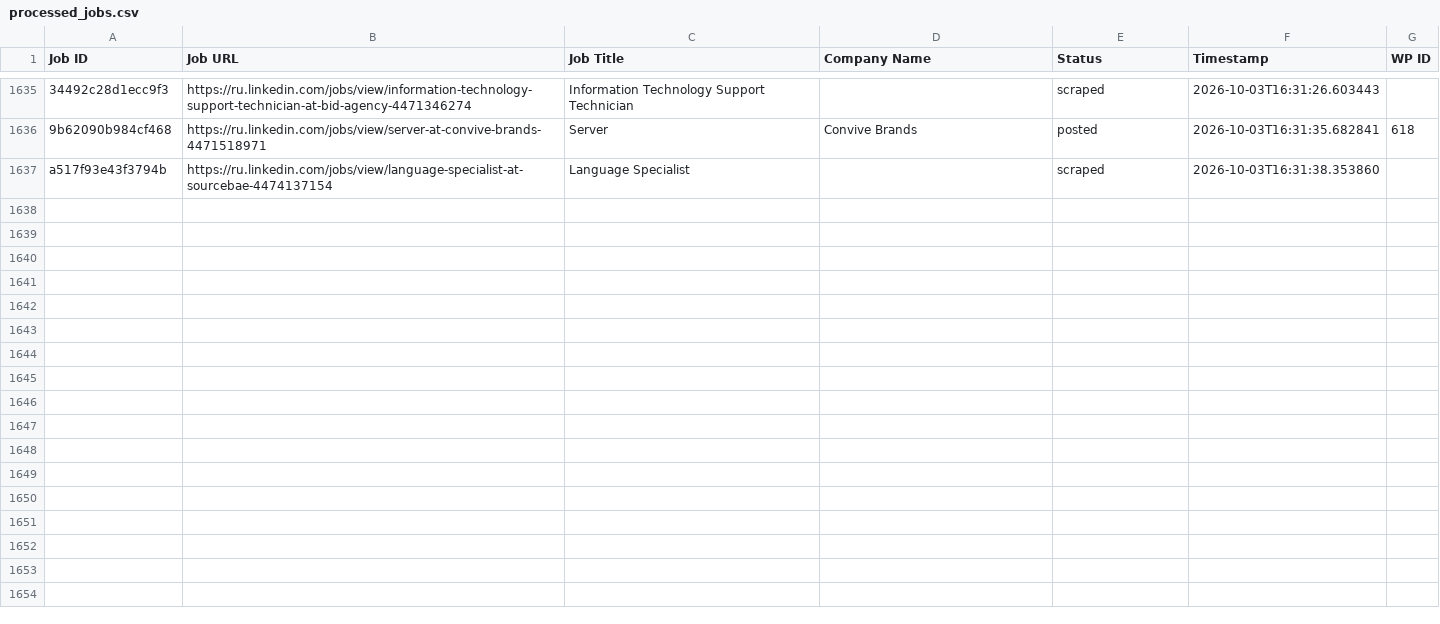
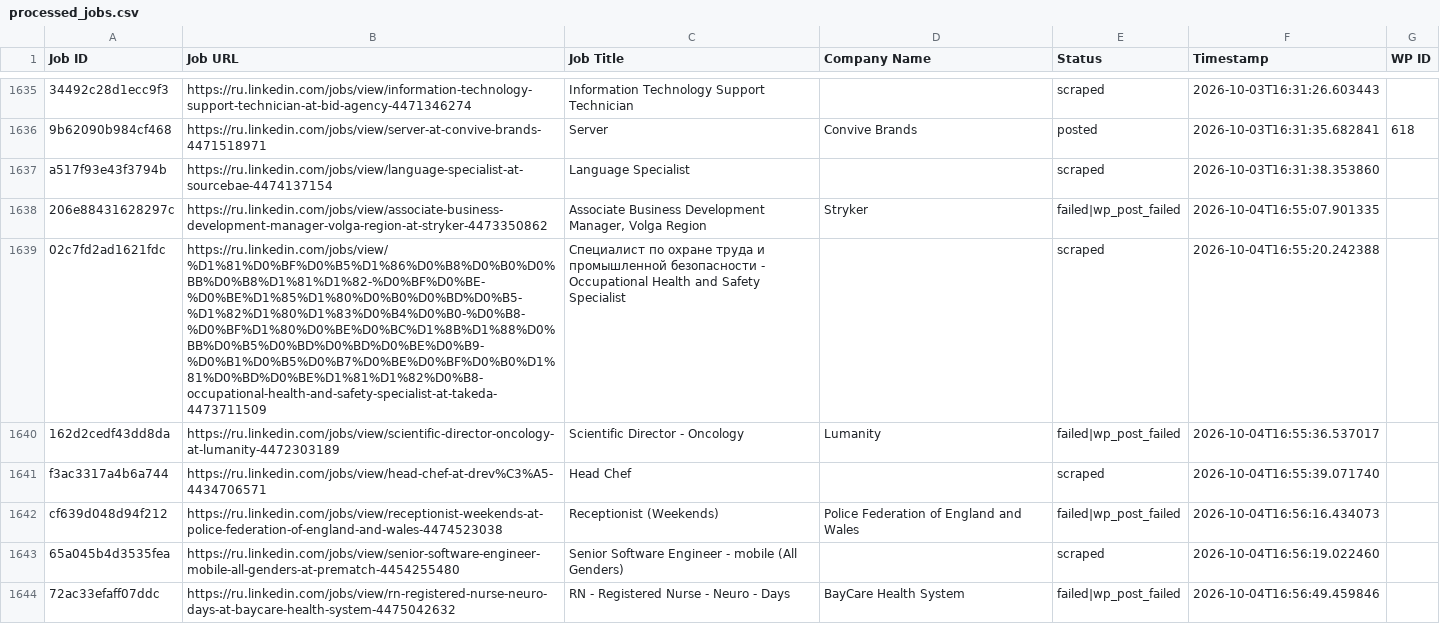
Before and after one commit to vindoky/ru, a CSV file: processed_jobs.csv, drawn as a sheet; only a part is shown, gaps mark what is left out; the diff names each change by its address in the sheet, - before the commit and + after, or states it on an @@ line.

```diff
--- a/processed_jobs.csv
+++ b/processed_jobs.csv
+row 1638: 206e88431628297c | https://ru.linkedin.com/jobs/view/associate-business-development-manager-volga-region-at-stryker-4473350862 | Associate Business Development Manager, Volga Region | Stryker | failed|wp_post_failed | 2026-10-04T16:55:07.901335
+row 1639: 02c7fd2ad1621fdc | https://ru.linkedin.com/jobs/view/%D1%81%D0%BF%D0%B5%D1%86%D0%B8%D0%B0%D0%BB%D0%B8%D1%81%D1%82-%D0%BF%D0%BE-%D0%BE%D1%85%D1%80%D0%B0%D0%BD%D0%B5-%D1%82%D1%80%D1%83%D0%B4%D0%B0-%D0%B8-%D0%BF%D1%80%D0%BE%D0%BC%D1%8B%D1%88%D0%BB%D0%B5%D0%BD%D0%BD%D0%BE%D0%B9-%D0%B1%D0%B5%D0%B7%D0%BE%D0%BF%D0%B0%D1%81%D0%BD%D0%BE%D1%81%D1%82%D0%B8-occupational-health-and-safety-specialist-at-takeda-4473711509 | Специалист по охране труда и промышленной безопасности - Occupational Health and Safety Specialist |  | scraped | 2026-10-04T16:55:20.242388
+row 1640: 162d2cedf43dd8da | https://ru.linkedin.com/jobs/view/scientific-director-oncology-at-lumanity-4472303189 | Scientific Director - Oncology | Lumanity | failed|wp_post_failed | 2026-10-04T16:55:36.537017
+row 1641: f3ac3317a4b6a744 | https://ru.linkedin.com/jobs/view/head-chef-at-drev%C3%A5-4434706571 | Head Chef |  | scraped | 2026-10-04T16:55:39.071740
+row 1642: cf639d048d94f212 | https://ru.linkedin.com/jobs/view/receptionist-weekends-at-police-federation-of-england-and-wales-4474523038 | Receptionist (Weekends) | Police Federation of England and Wales | failed|wp_post_failed | 2026-10-04T16:56:16.434073
+row 1643: 65a045b4d3535fea | https://ru.linkedin.com/jobs/view/senior-software-engineer-mobile-all-genders-at-prematch-4454255480 | Senior Software Engineer - mobile (All Genders) |  | scraped | 2026-10-04T16:56:19.022460
+row 1644: 72ac33efaff07ddc | https://ru.linkedin.com/jobs/view/rn-registered-nurse-neuro-days-at-baycare-health-system-4475042632 | RN - Registered Nurse - Neuro - Days | BayCare Health System | failed|wp_post_failed | 2026-10-04T16:56:49.459846
```
